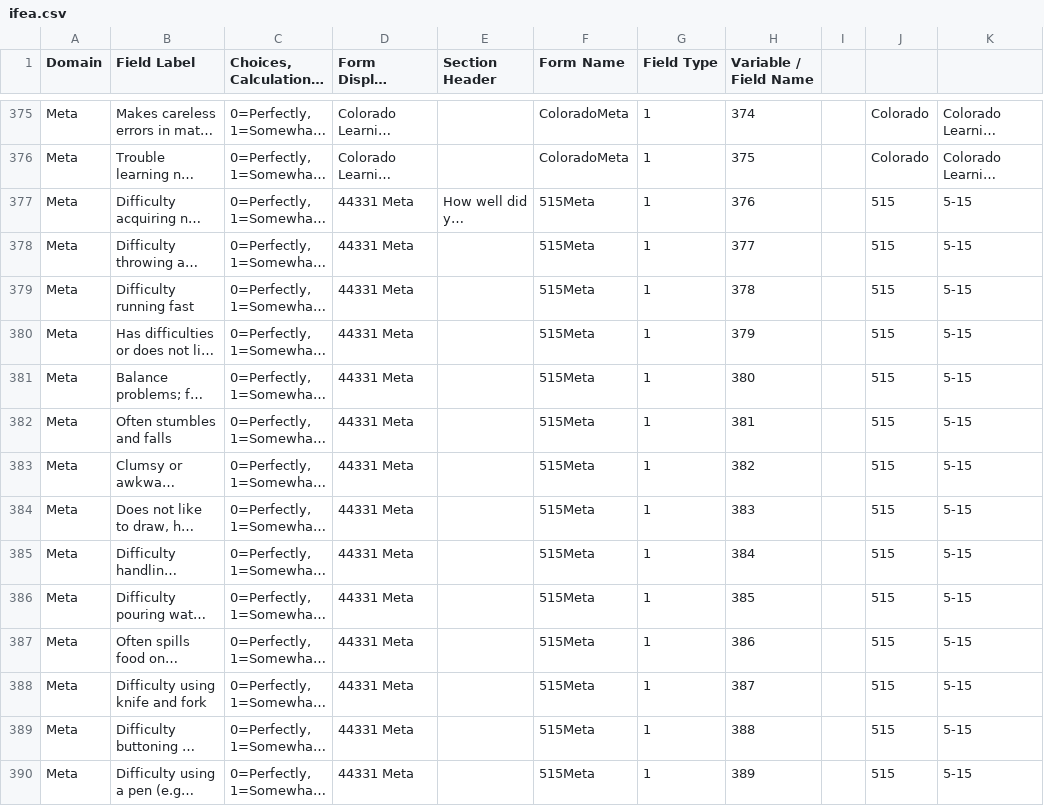
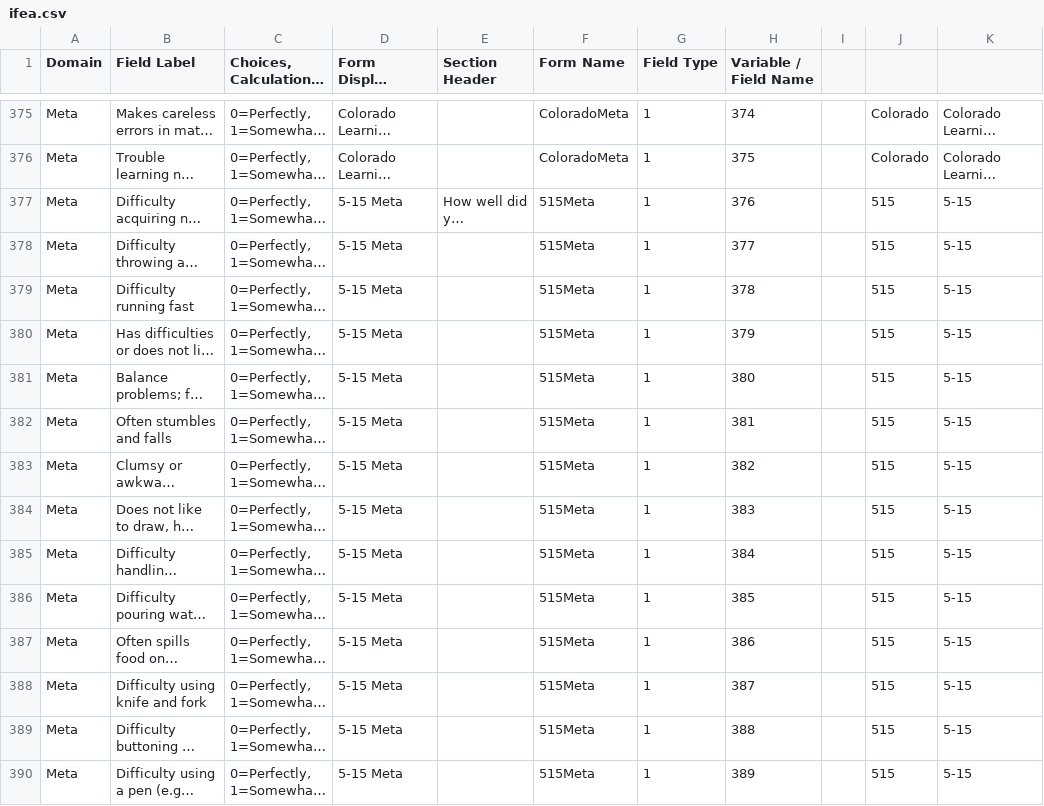
Before and after one commit to ChildMindInstitute/reproschema-builder, a CSV file: ifea.csv, drawn as a sheet; only a part is shown, gaps mark what is left out; long unchanged cells end in …; the diff covers the shown part only; the diff names each change by its address in the sheet, - before the commit and + after, or states it on an @@ line.

Commit message:
fix 5-15 meta name format

```diff
--- a/ifea.csv
+++ b/ifea.csv
-D377:D390 (Form Display Name): 44331 Meta
+D377:D390 (Form Display Name): 5-15 Meta
```
Also changed, not shown: 178 edited cells elsewhere in this file, 1 other file.
